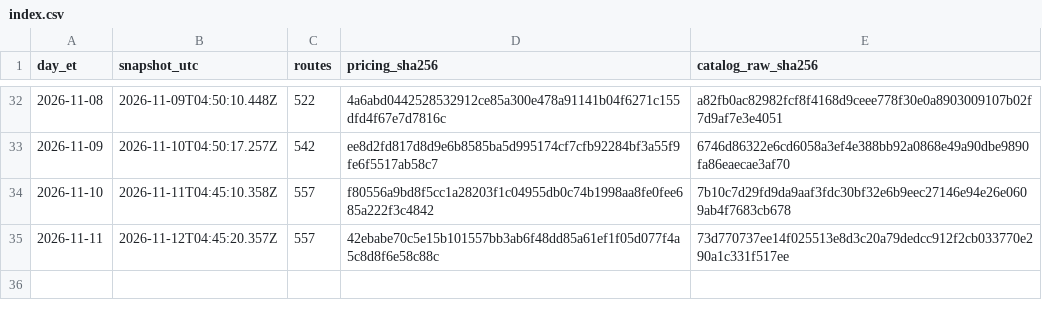
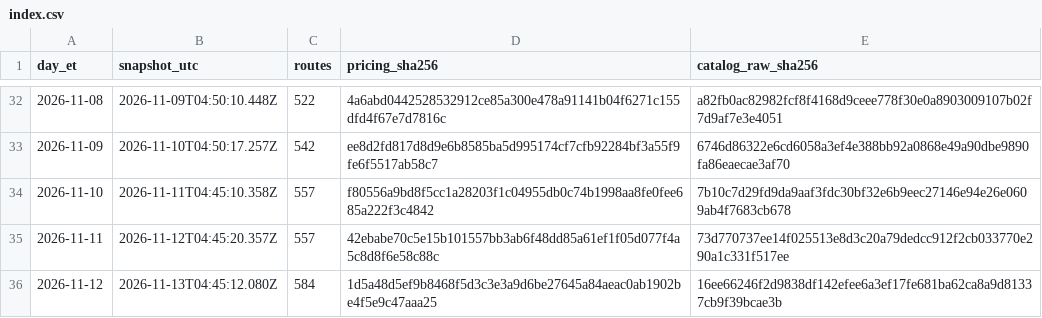
Before and after one commit to Pukujan/inference-recommendation-engine, a CSV file: inferhub/price-snapshots/index.csv, drawn as a sheet; only a part is shown, gaps mark what is left out.

Commit message:
data: InferHub price snapshot + route catalogue 2026-11-12 (ET)
snapshot 2026-11-13T04:45:12.080Z, pricing.csv sha256 1d5a48d5ef9b8468f5d3c3e3a9d6be27645a84aeac0ab1902be4f5e9c47aaa25
Part of #46

```diff
--- a/inferhub/price-snapshots/index.csv
+++ b/inferhub/price-snapshots/index.csv
@@ -35 +35,2 @@ day_et,snapshot_utc,routes,pricing_sha256,catalog_raw_sha256
 2026-11-11,2026-11-12T04:45:20.357Z,557,42ebabe70c5e15b101557bb3ab6f48dd85a61ef1f05d077f4a5c8d8f6e58c88c,73d770737ee14f025513e8d3c20a79dedcc912f2cb033770e290a1c331f517ee
+2026-11-12,2026-11-13T04:45:12.080Z,584,1d5a48d5ef9b8468f5d3c3e3a9d6be27645a84aeac0ab1902be4f5e9c47aaa25,16ee66246f2d9838df142efee6a3ef17fe681ba62ca8a9d81337cb9f39bcae3b
```
Also changed, not shown: inferhub/route-catalogue/latest/route-catalogue.csv, 8 other files.
